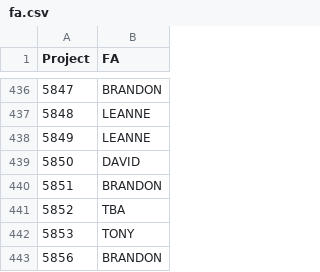
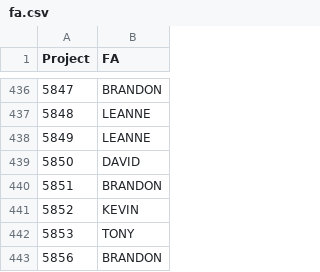
Before and after one commit to zeyongj/zeyongj.github.io, a CSV file: data/fa.csv, drawn as a sheet; only a part is shown, gaps mark what is left out.

Commit message:
Update fa.csv

```diff
--- a/data/fa.csv
+++ b/data/fa.csv
@@ -440,3 +440,3 @@ Project,FA
 5851,BRANDON
-5852,TBA
+5852,KEVIN
 5853,TONY
```
